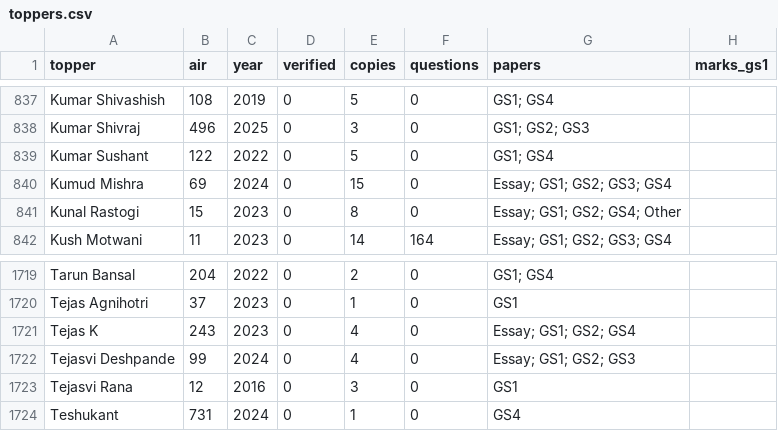
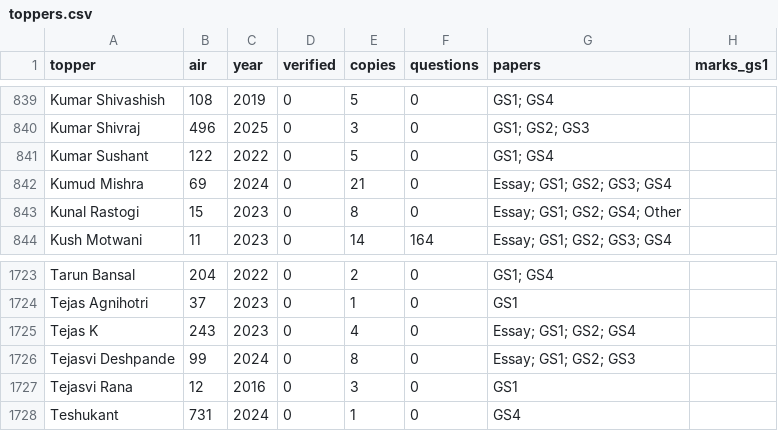
Before and after one commit to hashin/topperscopy, a CSV file: dataset/toppers.csv, drawn as a sheet; only a part is shown, gaps mark what is left out; addresses are those after the commit; the diff covers the shown part only; the diff names each change by its address in the sheet, - before the commit and + after, or states it on an @@ line.

Commit message:
Add 30 toppers copies from Insights IAS (7 toppers, 2024)
GS1-4/Essay/Ethics(GS4) direct PDFs for Raj Krishna Jha, Rangamanju,
Kumud Mishra, Tejasvi Deshpande, Apsara, Madhavi, and Kanika Goyal.

```diff
--- a/dataset/toppers.csv
+++ b/dataset/toppers.csv
-E842 (copies): 15
+E842 (copies): 21
-E1726 (copies): 4
+E1726 (copies): 8
```
Also changed, not shown: 4 added rows and 2 edited cells elsewhere in this file, 10 other files.
